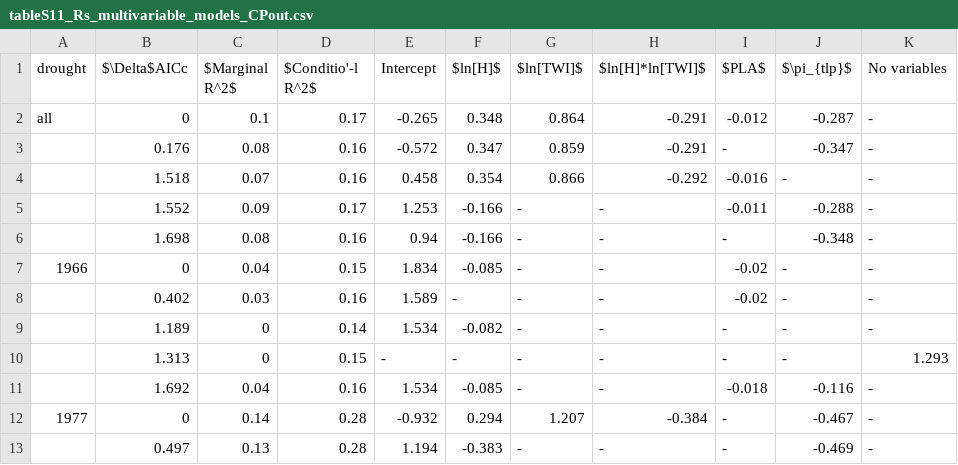
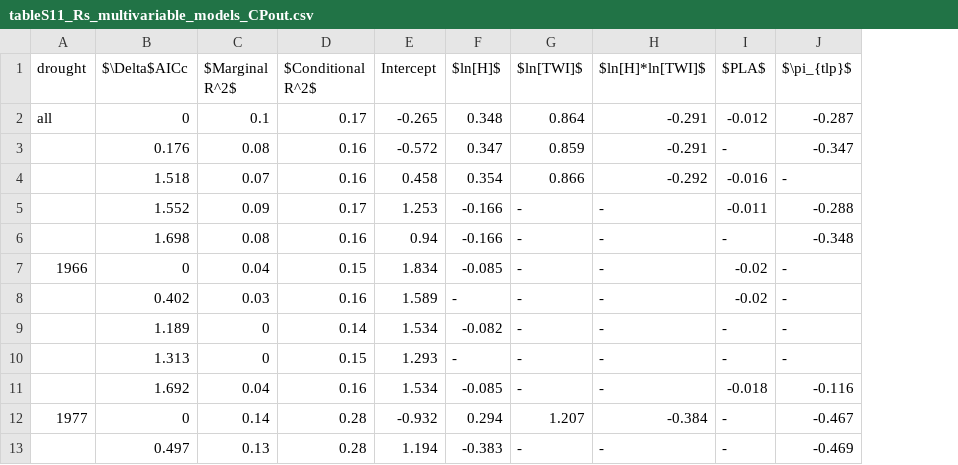
Before and after one commit to SCBI-ForestGEO/McGregor_climate-sensitivity-variation, a CSV file: manuscript/tables_figures/publication/tableS11_Rs_multivariable_models_CPout.csv, drawn as a sheet; only a part is shown; the diff names each change by its address in the sheet, - before the commit and + after, or states it on an @@ line.

```diff
--- a/manuscript/tables_figures/publication/tableS11_Rs_multivariable_models_CPout.csv
+++ b/manuscript/tables_figures/publication/tableS11_Rs_multivariable_models_CPout.csv
-column K (No variables), rows 2-13: - | - | - | - | - | - | - | - | 1.293 | - | - | -
-D1: $Conditio'-l R^2$
+D1: $Conditional R^2$
-E10 (Intercept): -
+E10 (Intercept): 1.293
```
Also changed, not shown: manuscript/tables_figures/publication/tableS10_Rc_multivariable_models_CPout.csv, manuscript/tables_figures/publication/tableS9_Rt_multivariable_models_arimaratio_CPout.csv, 4 other files.
